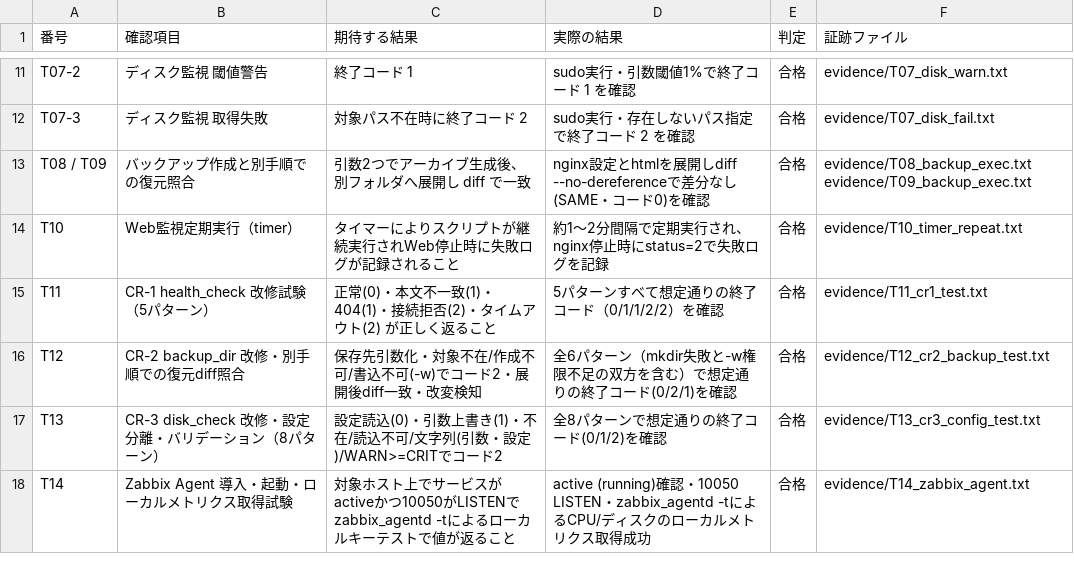
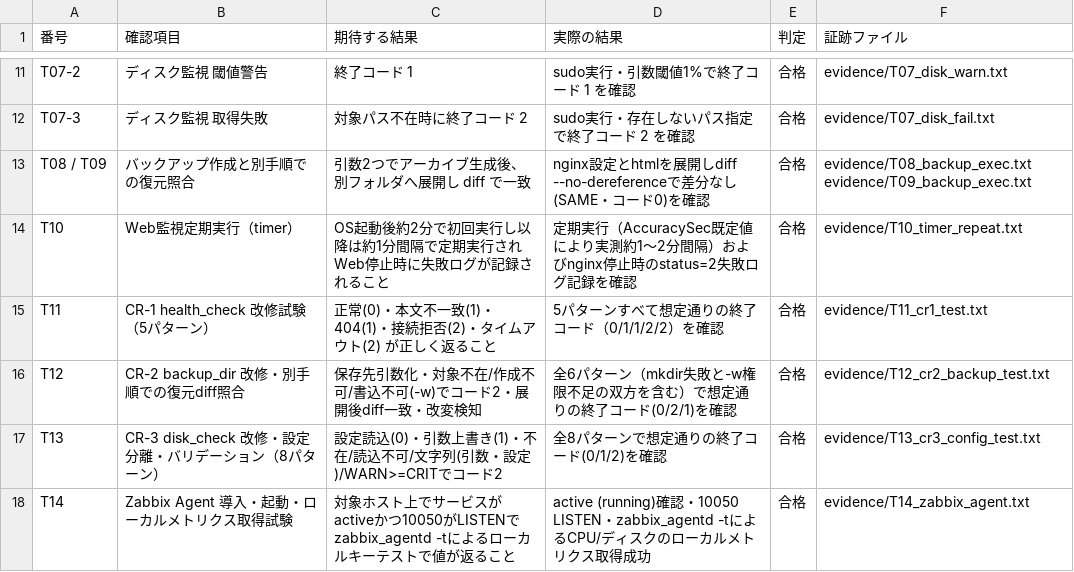
Before and after one commit to tsdeportfolio/aws-linux-hybrid-portfolio, a CSV file: docs/test_results.csv, drawn as a sheet; only a part is shown, gaps mark what is left out.

```diff
--- a/docs/test_results.csv
+++ b/docs/test_results.csv
@@ -13,3 +13,3 @@ T07-3,ディスク監視 取得失敗,対象パス不在時に終了コード 2,
 T08 / T09,バックアップ作成と別手順での復元照合,引数2つでアーカイブ生成後、別フォルダへ展開し diff で一致,nginx設定とhtmlを展開しdiff --no-dereferenceで差分なし(SAME・コード0)を確認,合格,evidence/T08_backup_exec.txt evidence/T09_backup_exec.txt
-T10,Web監視定期実行（timer）,タイマーによりスクリプトが継続実行されWeb停止時に失敗ログが記録されること,"約1〜2分間隔で定期実行され、nginx停止時にstatus=2で失敗ログを記録",合格,evidence/T10_timer_repeat.txt
+T10,Web監視定期実行（timer）,OS起動後約2分で初回実行し以降は約1分間隔で定期実行されWeb停止時に失敗ログが記録されること,"定期実行（AccuracySec既定値により実測約1〜2分間隔）およびnginx停止時のstatus=2失敗ログ記録を確認",合格,evidence/T10_timer_repeat.txt
 T11,CR-1 health_check 改修試験（5パターン）,正常(0)・本文不一致(1)・404(1)・接続拒否(2)・タイムアウト(2) が正しく返ること,5パターンすべて想定通りの終了コード（0/1/1/2/2）を確認,合格,evidence/T11_cr1_test.txt
```
Also changed, not shown: docs/parameters.csv, 3 other files.
